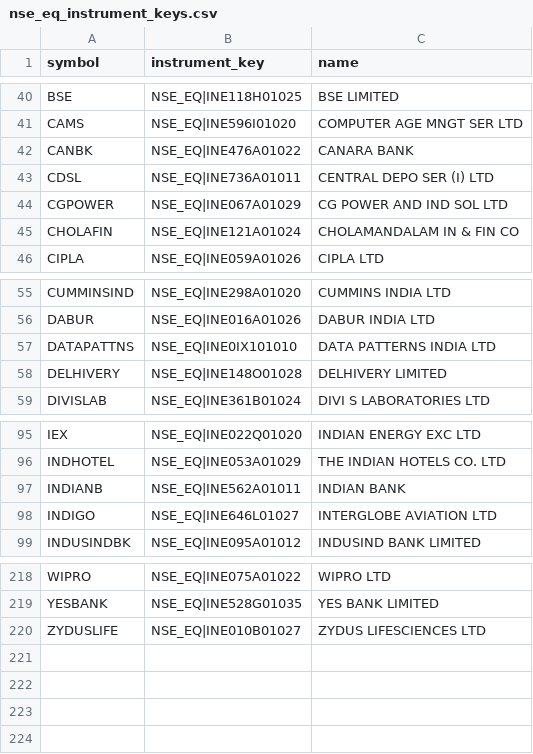
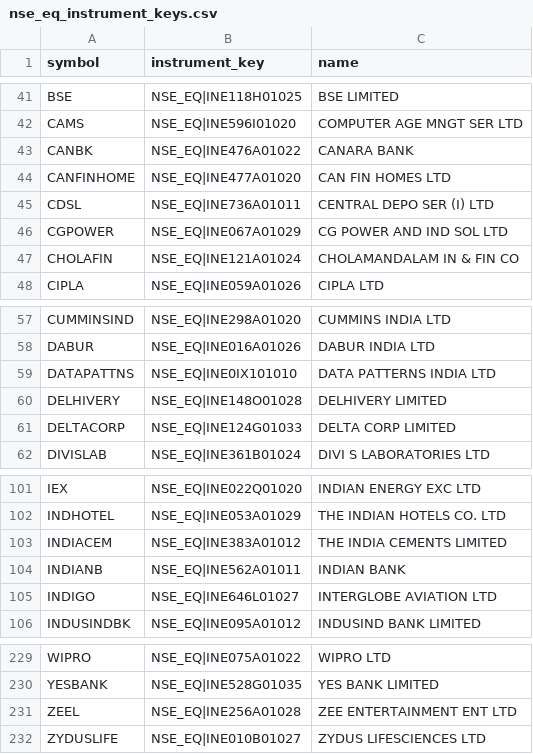
Before and after one commit to venkatareddydhatla/algo, a CSV file: config/universe/nse_eq_instrument_keys.csv, drawn as a sheet; only a part is shown, gaps mark what is left out; the diff covers the shown part only.

```diff
--- a/config/universe/nse_eq_instrument_keys.csv
+++ b/config/universe/nse_eq_instrument_keys.csv
@@ -42,2 +43,3 @@ CAMS,NSE_EQ|INE596I01020,COMPUTER AGE MNGT SER LTD
 CANBK,NSE_EQ|INE476A01022,CANARA BANK
+CANFINHOME,NSE_EQ|INE477A01020,CAN FIN HOMES LTD
 CDSL,NSE_EQ|INE736A01011,CENTRAL DEPO SER (I) LTD
@@ -58,2 +60,3 @@ DATAPATTNS,NSE_EQ|INE0IX101010,DATA PATTERNS INDIA LTD
 DELHIVERY,NSE_EQ|INE148O01028,DELHIVERY LIMITED
+DELTACORP,NSE_EQ|INE124G01033,DELTA CORP LIMITED
 DIVISLAB,NSE_EQ|INE361B01024,DIVI S LABORATORIES LTD
@@ -96,2 +102,3 @@ IEX,NSE_EQ|INE022Q01020,INDIAN ENERGY EXC LTD
 INDHOTEL,NSE_EQ|INE053A01029,THE INDIAN HOTELS CO. LTD
+INDIACEM,NSE_EQ|INE383A01012,THE INDIA CEMENTS LIMITED
 INDIANB,NSE_EQ|INE562A01011,INDIAN BANK
@@ -219,2 +230,3 @@ WIPRO,NSE_EQ|INE075A01022,WIPRO LTD
 YESBANK,NSE_EQ|INE528G01035,YES BANK LIMITED
+ZEEL,NSE_EQ|INE256A01028,ZEE ENTERTAINMENT ENT LTD
 ZYDUSLIFE,NSE_EQ|INE010B01027,ZYDUS LIFESCIENCES LTD
```
Also changed, not shown: 8 added rows elsewhere in this file, 13 other files.
